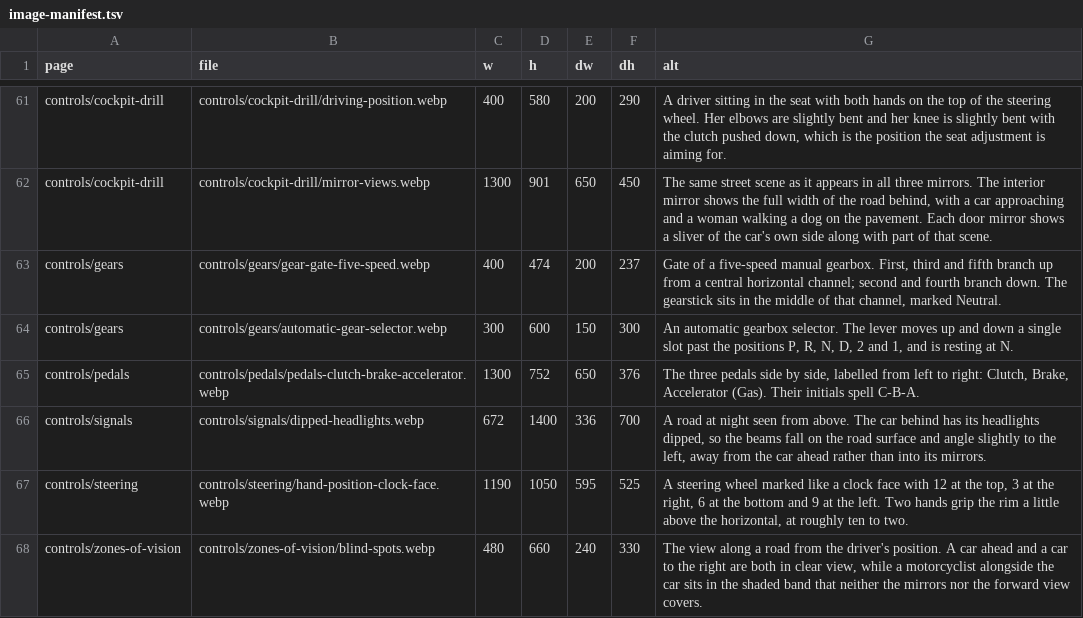
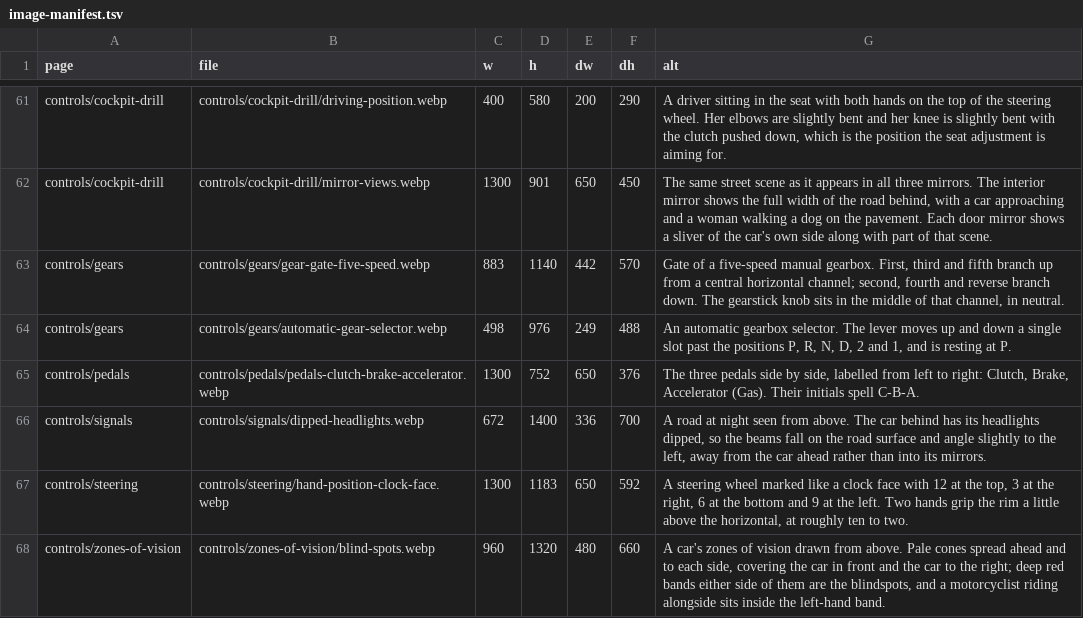
Before and after one commit to beev/apps, a TSV file: tools/image-manifest.tsv, drawn as a sheet; only a part is shown, gaps mark what is left out.

```diff
--- a/tools/image-manifest.tsv
+++ b/tools/image-manifest.tsv
@@ -62,7 +62,7 @@ controls/cockpit-drill	controls/cockpit-drill/driving-position.webp	400	580	200
 controls/cockpit-drill	controls/cockpit-drill/mirror-views.webp	1300	901	650	450	The same street scene as it appears in all three mirrors. The interior mirror shows the full width of the road behind, with a car approaching and a woman walking a dog on the pavement. Each door mirror shows a sliver of the car's own side along with part of that scene.
-controls/gears	controls/gears/gear-gate-five-speed.webp	400	474	200	237	Gate of a five-speed manual gearbox. First, third and fifth branch up from a central horizontal channel; second and fourth branch down. The gearstick sits in the middle of that channel, marked Neutral.
-controls/gears	controls/gears/automatic-gear-selector.webp	300	600	150	300	An automatic gearbox selector. The lever moves up and down a single slot past the positions P, R, N, D, 2 and 1, and is resting at N.
+controls/gears	controls/gears/gear-gate-five-speed.webp	883	1140	442	570	Gate of a five-speed manual gearbox. First, third and fifth branch up from a central horizontal channel; second, fourth and reverse branch down. The gearstick knob sits in the middle of that channel, in neutral.
+controls/gears	controls/gears/automatic-gear-selector.webp	498	976	249	488	An automatic gearbox selector. The lever moves up and down a single slot past the positions P, R, N, D, 2 and 1, and is resting at P.
 controls/pedals	controls/pedals/pedals-clutch-brake-accelerator.webp	1300	752	650	376	The three pedals side by side, labelled from left to right: Clutch, Brake, Accelerator (Gas). Their initials spell C-B-A.
 controls/signals	controls/signals/dipped-headlights.webp	672	1400	336	700	A road at night seen from above. The car behind has its headlights dipped, so the beams fall on the road surface and angle slightly to the left, away from the car ahead rather than into its mirrors.
-controls/steering	controls/steering/hand-position-clock-face.webp	1190	1050	595	525	A steering wheel marked like a clock face with 12 at the top, 3 at the right, 6 at the bottom and 9 at the left. Two hands grip the rim a little above the horizontal, at roughly ten to two.
-controls/zones-of-vision	controls/zones-of-vision/blind-spots.webp	480	660	240	330	The view along a road from the driver's position. A car ahead and a car to the right are both in clear view, while a motorcyclist alongside the car sits in the shaded band that neither the mirrors nor the forward view covers.
+controls/steering	controls/steering/hand-position-clock-face.webp	1300	1183	650	592	A steering wheel marked like a clock face with 12 at the top, 3 at the right, 6 at the bottom and 9 at the left. Two hands grip the rim a little above the horizontal, at roughly ten to two.
+controls/zones-of-vision	controls/zones-of-vision/blind-spots.webp	960	1320	480	660	A car's zones of vision drawn from above. Pale cones spread ahead and to each side, covering the car in front and the car to the right; deep red bands either side of them are the blindspots, and a motorcyclist riding alongside sits inside the left-hand band.
```
Also changed, not shown: 6 other files.
